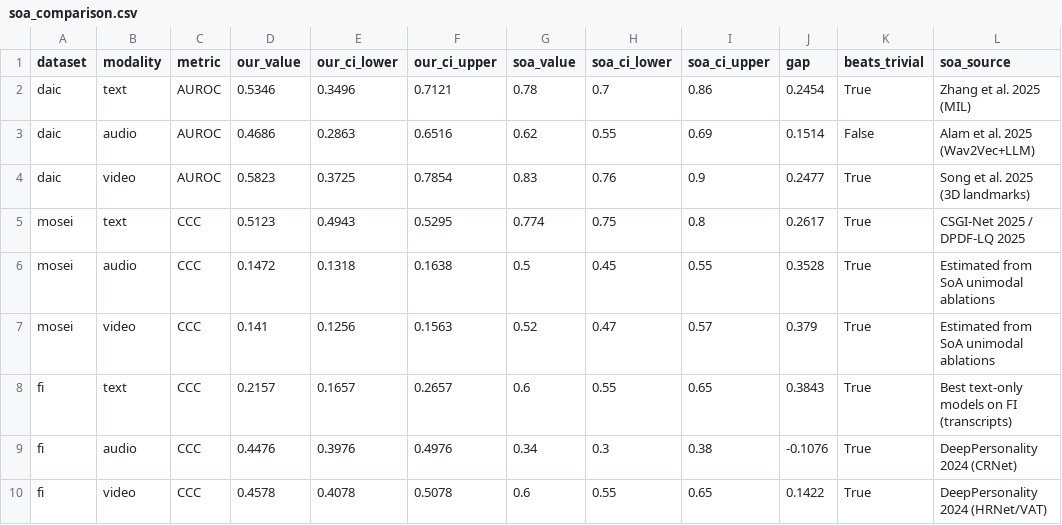
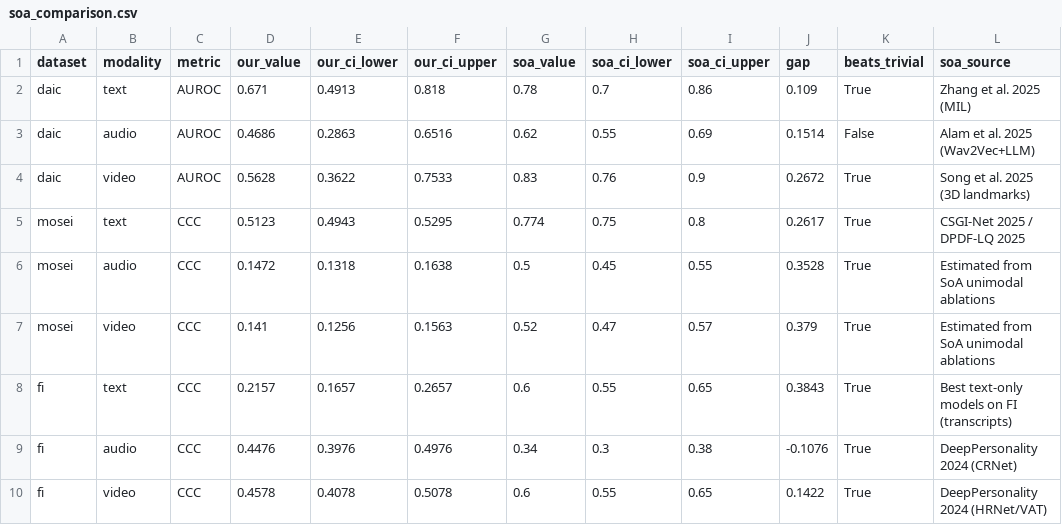
Before and after one commit to an-2018/experiment-5-unified-model, a CSV file: artifacts/tables/soa_comparison.csv, drawn as a sheet; only a part is shown; the diff names each change by its address in the sheet, - before the commit and + after, or states it on an @@ line.

```diff
--- a/artifacts/tables/soa_comparison.csv
+++ b/artifacts/tables/soa_comparison.csv
-D2 (our_value): 0.5346
+D2 (our_value): 0.671
-E2 (our_ci_lower): 0.3496
+E2 (our_ci_lower): 0.4913
-F2 (our_ci_upper): 0.7121
+F2 (our_ci_upper): 0.818
-J2 (gap): 0.2454
+J2 (gap): 0.109
-D4 (our_value): 0.5823
+D4 (our_value): 0.5628
-E4 (our_ci_lower): 0.3725
+E4 (our_ci_lower): 0.3622
-F4 (our_ci_upper): 0.7854
+F4 (our_ci_upper): 0.7533
-J4 (gap): 0.2477
+J4 (gap): 0.2672
```
Also changed, not shown: 21 other files.
